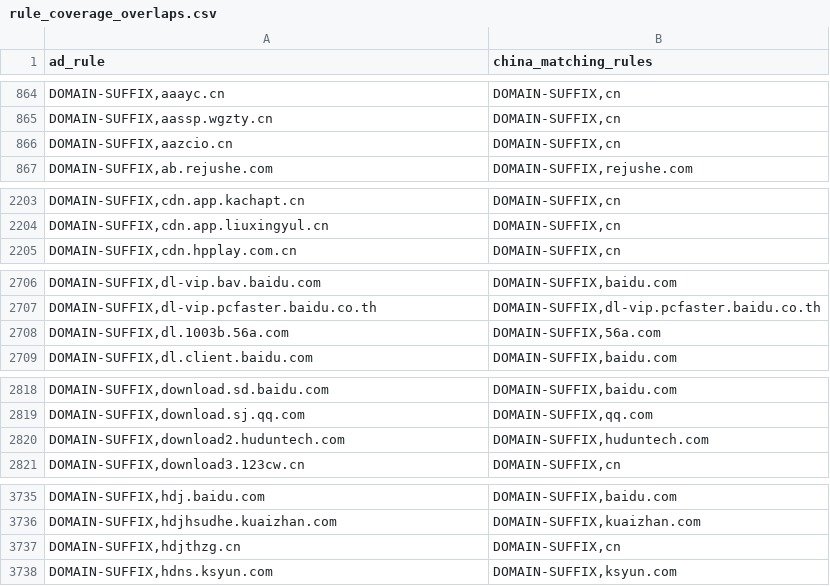
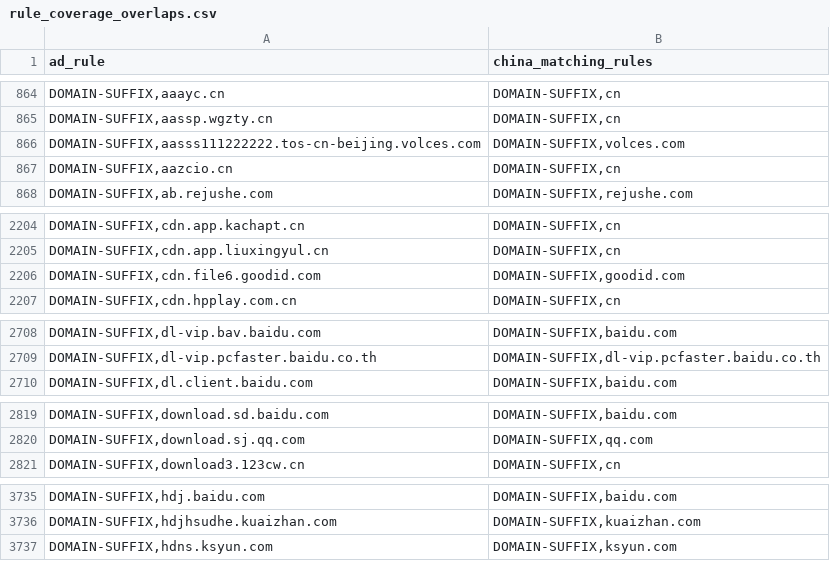
Before and after one commit to master-zen/Net-Link, a CSV file: data/reports/rule_coverage_overlaps.csv, drawn as a sheet; only a part is shown, gaps mark what is left out; removed rows and columns are numbered as before the commit, all else as after; the diff covers the shown part only; the diff names each change by its address in the sheet, - before the commit and + after, or states it on an @@ line.

```diff
--- a/data/reports/rule_coverage_overlaps.csv
+++ b/data/reports/rule_coverage_overlaps.csv
+row 866: DOMAIN-SUFFIX,aasss111222222.tos-cn-beijing.volces.com | DOMAIN-SUFFIX,volces.com
+row 2206: DOMAIN-SUFFIX,cdn.file6.goodid.com | DOMAIN-SUFFIX,goodid.com
-row 2708: DOMAIN-SUFFIX,dl.1003b.56a.com | DOMAIN-SUFFIX,56a.com
-row 2820: DOMAIN-SUFFIX,download2.huduntech.com | DOMAIN-SUFFIX,huduntech.com
-row 3737: DOMAIN-SUFFIX,hdjthzg.cn | DOMAIN-SUFFIX,cn
```
Also changed, not shown: 1 added row elsewhere in this file, 6 other files.
